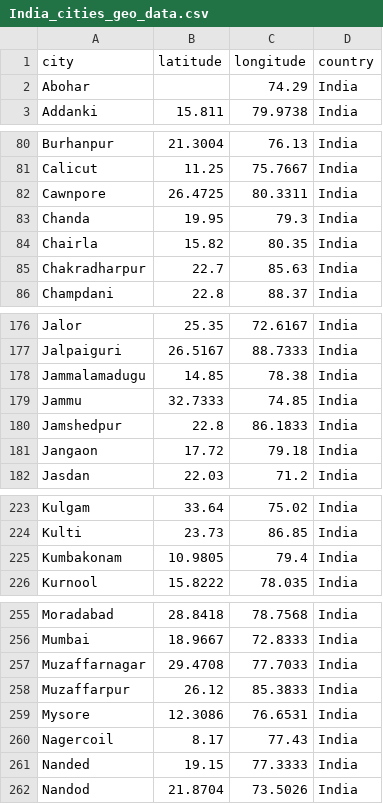
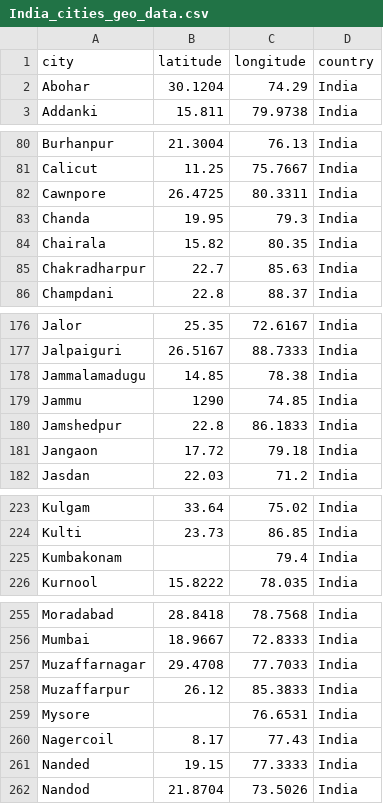
Before and after one commit to bill-chpper/india-geo-dataset, a CSV file: India_cities_geo_data.csv, drawn as a sheet; only a part is shown, gaps mark what is left out; the diff covers the shown part only; the diff names each change by its address in the sheet, - before the commit and + after, or states it on an @@ line.

```diff
--- a/India_cities_geo_data.csv
+++ b/India_cities_geo_data.csv
-B2 (latitude): (empty)
+B2 (latitude): 30.1204
-A84 (city): Chairla
+A84 (city): Chairala
-B179 (latitude): 32.7333
+B179 (latitude): 1290
-B225 (latitude): 10.9805
+B225 (latitude): (empty)
-B259 (latitude): 12.3086
+B259 (latitude): (empty)
```
Also changed, not shown: 3 added rows and 7 edited cells elsewhere in this file.
